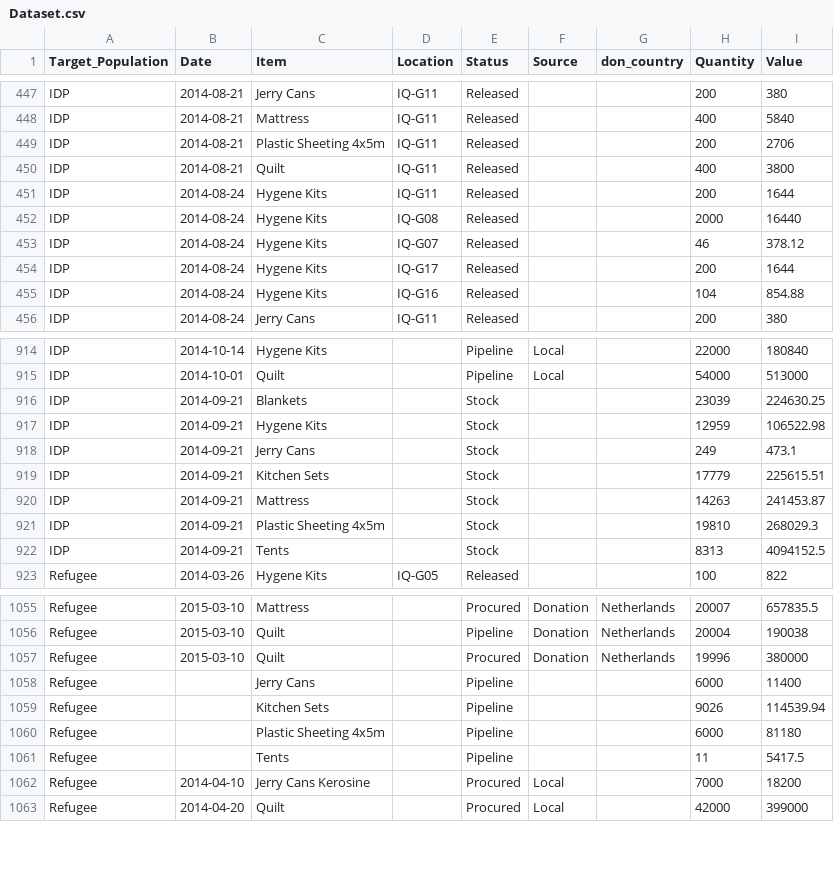
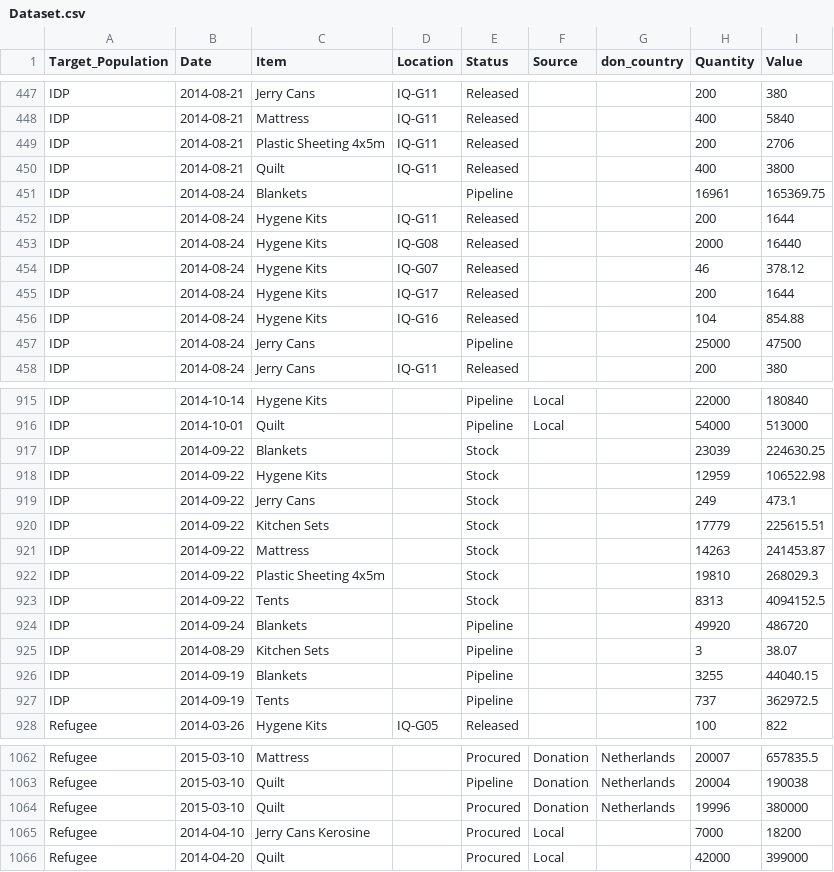
Before and after one commit to Adam-Toth/supply_dashboard, a CSV file: data/Dataset.csv, drawn as a sheet; only a part is shown, gaps mark what is left out; the diff covers the shown part only.

```diff
--- a/data/Dataset.csv
+++ b/data/Dataset.csv
@@ -450,2 +450,3 @@ IDP,2014-08-21,Plastic Sheeting 4x5m,IQ-G11,Released,,,200,2706,,,,,
 IDP,2014-08-21,Quilt,IQ-G11,Released,,,400,3800,,,,,
+IDP,2014-08-24,Blankets,,Pipeline,,,16961,165369.75,,,,,
 IDP,2014-08-24,Hygene Kits,IQ-G11,Released,,,200,1644,,,,,
@@ -455,2 +456,3 @@ IDP,2014-08-24,Hygene Kits,IQ-G17,Released,,,200,1644,,,,,
 IDP,2014-08-24,Hygene Kits,IQ-G16,Released,,,104,854.88,,,,,
+IDP,2014-08-24,Jerry Cans,,Pipeline,,,25000,47500,,,,,
 IDP,2014-08-24,Jerry Cans,IQ-G11,Released,,,200,380,,,,,
@@ -915,9 +916,13 @@ IDP,2014-10-14,Hygene Kits,,Pipeline,Local,,22000,180840,,,,,
 IDP,2014-10-01,Quilt,,Pipeline,Local,,54000,513000,,,,,
-IDP,2014-09-21,Blankets,,Stock,,,23039,224630.25,,,,,
-IDP,2014-09-21,Hygene Kits,,Stock,,,12959,106522.98,,,,,
-IDP,2014-09-21,Jerry Cans,,Stock,,,249,473.1,,,,,
-IDP,2014-09-21,Kitchen Sets,,Stock,,,17779,225615.51,,,,,
-IDP,2014-09-21,Mattress,,Stock,,,14263,241453.87,,,,,
-IDP,2014-09-21,Plastic Sheeting 4x5m,,Stock,,,19810,268029.3,,,,,
-IDP,2014-09-21,Tents,,Stock,,,8313,4094152.5,,,,,
+IDP,2014-09-22,Blankets,,Stock,,,23039,224630.25,,,,,
+IDP,2014-09-22,Hygene Kits,,Stock,,,12959,106522.98,,,,,
+IDP,2014-09-22,Jerry Cans,,Stock,,,249,473.1,,,,,
+IDP,2014-09-22,Kitchen Sets,,Stock,,,17779,225615.51,,,,,
+IDP,2014-09-22,Mattress,,Stock,,,14263,241453.87,,,,,
+IDP,2014-09-22,Plastic Sheeting 4x5m,,Stock,,,19810,268029.3,,,,,
+IDP,2014-09-22,Tents,,Stock,,,8313,4094152.5,,,,,
+IDP,2014-09-24,Blankets,,Pipeline,,,49920,486720,,,,,
+IDP,2014-08-29,Kitchen Sets,,Pipeline,,,3,38.07,,,,,
+IDP,2014-09-19,Blankets,,Pipeline,,,3255,44040.15,,,,,
+IDP,2014-09-19,Tents,,Pipeline,,,737,362972.5,,,,,
 Refugee,2014-03-26,Hygene Kits,IQ-G05,Released,,,100,822,,,,,
@@ -1057,6 +1064,2 @@ Refugee,2015-03-10,Quilt,,Pipeline,Donation,Netherlands,20004,190038,,,,,
 Refugee,2015-03-10,Quilt,,Procured,Donation,Netherlands,19996,380000,,,,,
-Refugee,,Jerry Cans,,Pipeline,,,6000,11400,,,,,
-Refugee,,Kitchen Sets,,Pipeline,,,9026,114539.94,,,,,
-Refugee,,Plastic Sheeting 4x5m,,Pipeline,,,6000,81180,,,,,
-Refugee,,Tents,,Pipeline,,,11,5417.5,,,,,
 Refugee,2014-04-10,Jerry Cans Kerosine,,Procured,Local,,7000,18200,,,,,
```
Also changed, not shown: 9 added rows, 4 removed rows and 8 edited cells elsewhere in this file.
